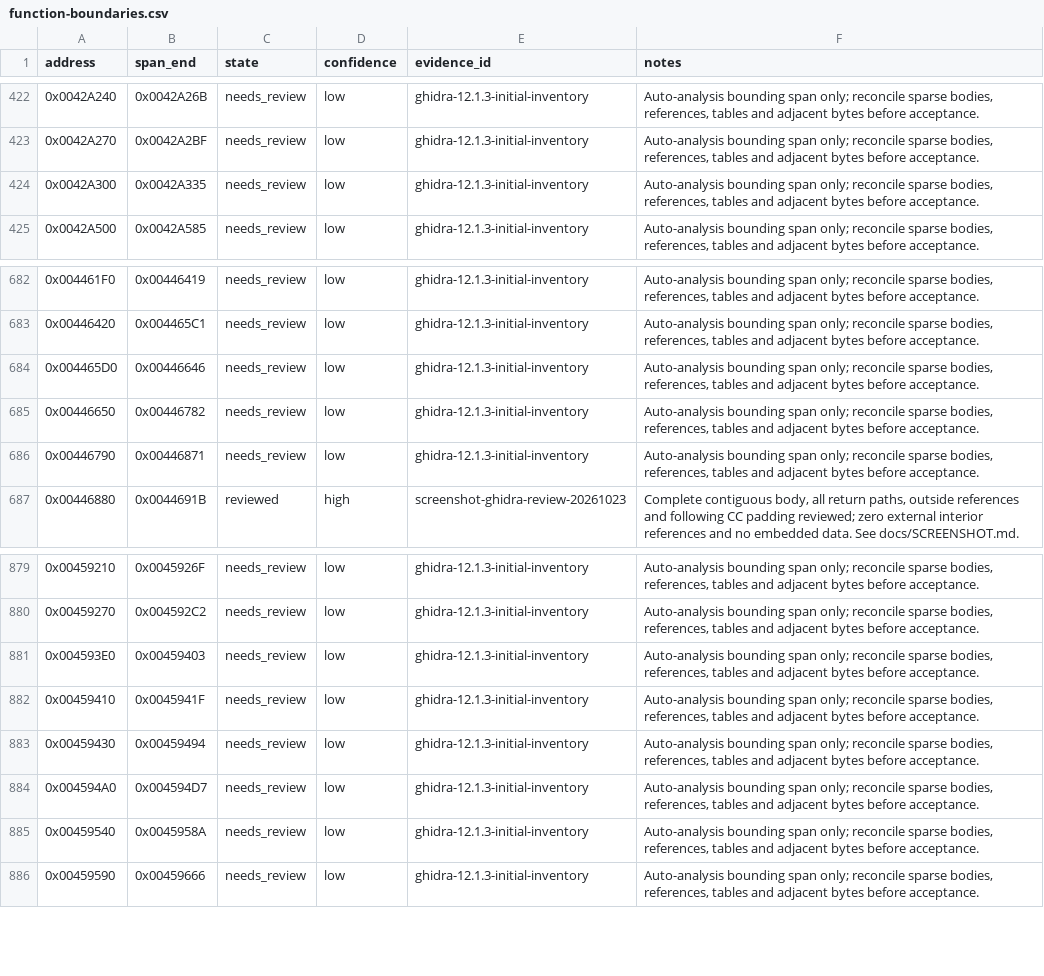
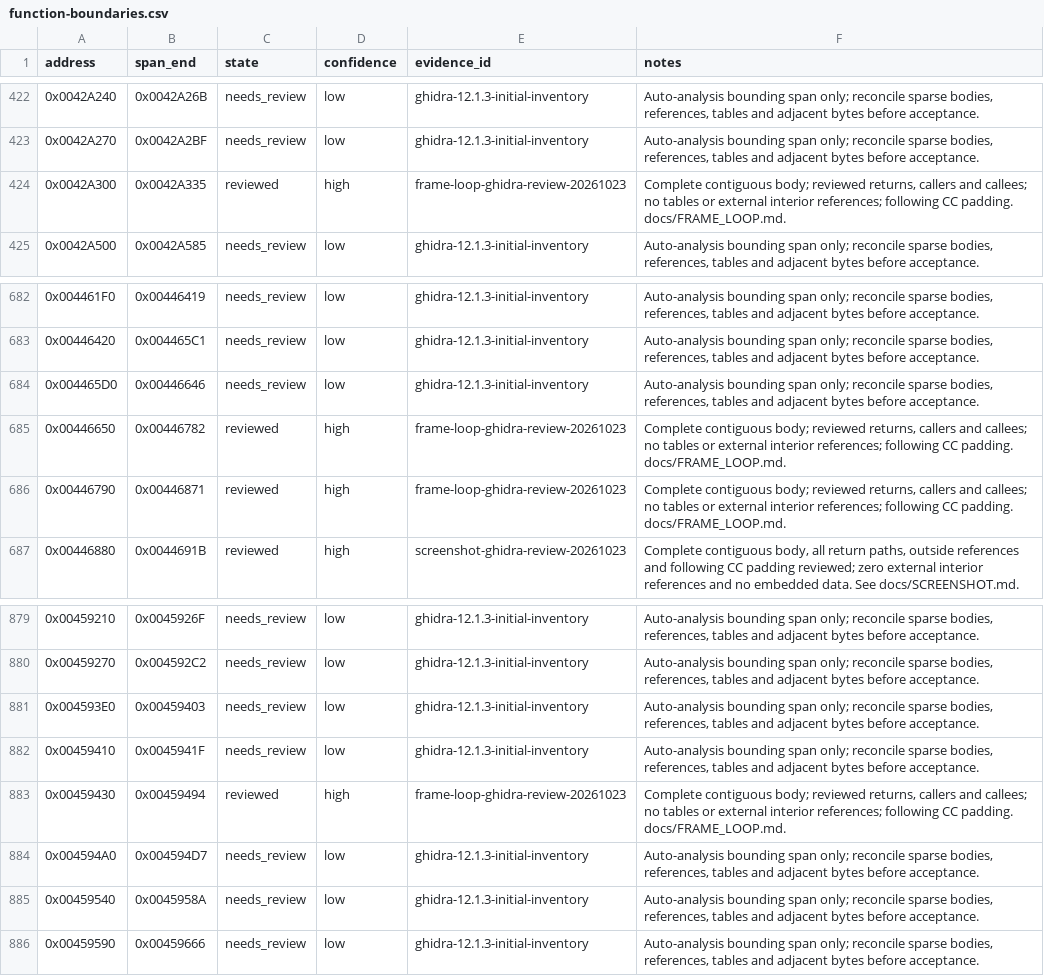
Before and after one commit to N0zoM1z0/th11, a CSV file: config/function-boundaries.csv, drawn as a sheet; only a part is shown, gaps mark what is left out.

```diff
--- a/config/function-boundaries.csv
+++ b/config/function-boundaries.csv
@@ -423,3 +423,3 @@ address,span_end,state,confidence,evidence_id,notes
 0x0042A270,0x0042A2BF,needs_review,low,ghidra-12.1.3-initial-inventory,"Auto-analysis bounding span only; reconcile sparse bodies, references, tables and adjacent bytes before acceptance."
-0x0042A300,0x0042A335,needs_review,low,ghidra-12.1.3-initial-inventory,"Auto-analysis bounding span only; reconcile sparse bodies, references, tables and adjacent bytes before acceptance."
+0x0042A300,0x0042A335,reviewed,high,frame-loop-ghidra-review-20261023,"Complete contiguous body; reviewed returns, callers and callees; no tables or external interior references; following CC padding. docs/FRAME_LOOP.md."
 0x0042A500,0x0042A585,needs_review,low,ghidra-12.1.3-initial-inventory,"Auto-analysis bounding span only; reconcile sparse bodies, references, tables and adjacent bytes before acceptance."
@@ -684,4 +684,4 @@ address,span_end,state,confidence,evidence_id,notes
 0x004465D0,0x00446646,needs_review,low,ghidra-12.1.3-initial-inventory,"Auto-analysis bounding span only; reconcile sparse bodies, references, tables and adjacent bytes before acceptance."
-0x00446650,0x00446782,needs_review,low,ghidra-12.1.3-initial-inventory,"Auto-analysis bounding span only; reconcile sparse bodies, references, tables and adjacent bytes before acceptance."
-0x00446790,0x00446871,needs_review,low,ghidra-12.1.3-initial-inventory,"Auto-analysis bounding span only; reconcile sparse bodies, references, tables and adjacent bytes before acceptance."
+0x00446650,0x00446782,reviewed,high,frame-loop-ghidra-review-20261023,"Complete contiguous body; reviewed returns, callers and callees; no tables or external interior references; following CC padding. docs/FRAME_LOOP.md."
+0x00446790,0x00446871,reviewed,high,frame-loop-ghidra-review-20261023,"Complete contiguous body; reviewed returns, callers and callees; no tables or external interior references; following CC padding. docs/FRAME_LOOP.md."
 0x00446880,0x0044691B,reviewed,high,screenshot-ghidra-review-20261023,"Complete contiguous body, all return paths, outside references and following CC padding reviewed; zero external interior references and no embedded data. See docs/SCREENSHOT.md."
@@ -882,3 +882,3 @@ address,span_end,state,confidence,evidence_id,notes
 0x00459410,0x0045941F,needs_review,low,ghidra-12.1.3-initial-inventory,"Auto-analysis bounding span only; reconcile sparse bodies, references, tables and adjacent bytes before acceptance."
-0x00459430,0x00459494,needs_review,low,ghidra-12.1.3-initial-inventory,"Auto-analysis bounding span only; reconcile sparse bodies, references, tables and adjacent bytes before acceptance."
+0x00459430,0x00459494,reviewed,high,frame-loop-ghidra-review-20261023,"Complete contiguous body; reviewed returns, callers and callees; no tables or external interior references; following CC padding. docs/FRAME_LOOP.md."
 0x004594A0,0x004594D7,needs_review,low,ghidra-12.1.3-initial-inventory,"Auto-analysis bounding span only; reconcile sparse bodies, references, tables and adjacent bytes before acceptance."
```
Also changed, not shown: config/function-origins.csv, config/functions.csv, 14 other files.
